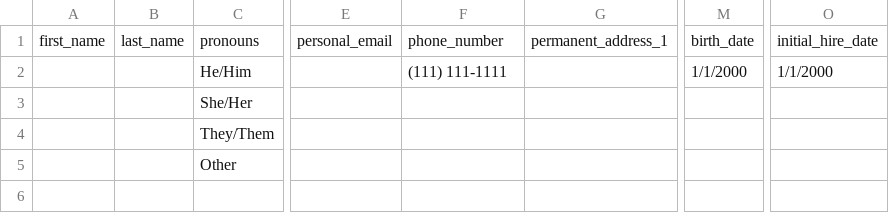
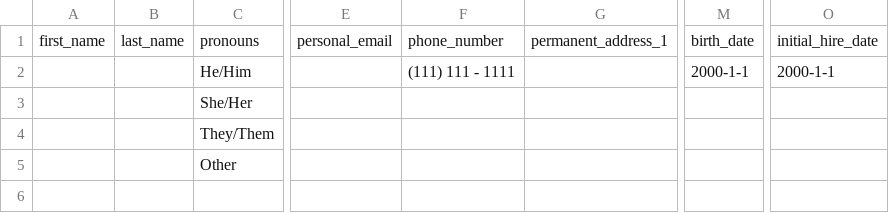
Before and after one commit to Illini-Media-Company/central-backend, a CSV file: static/downloadable/BulkEmployeeUpload.csv, drawn as a sheet; only a part is shown, gaps mark what is left out; the diff names each change by its address in the sheet, - before the commit and + after, or states it on an @@ line.

```diff
--- a/static/downloadable/BulkEmployeeUpload.csv
+++ b/static/downloadable/BulkEmployeeUpload.csv
-F2: (111) 111-1111
+F2: (111) 111 - 1111
-M2: 1/1/2000
+M2: 2000-1-1
-O2: 1/1/2000
+O2: 2000-1-1
```
Also changed, not shown: 1 other file.
